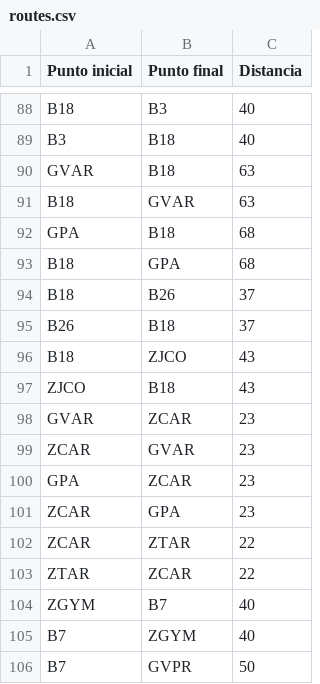
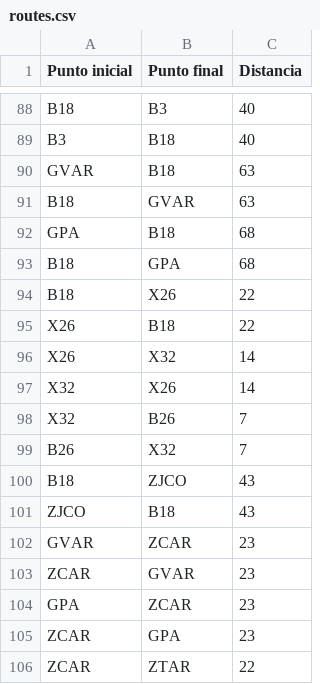
Before and after one commit to dromero1/University-Dynamics-ABMS, a CSV file: universityDynamicsABMS/data/databases/routes.csv, drawn as a sheet; only a part is shown, gaps mark what is left out; the shorter side is filled out with more unchanged rows.

```diff
--- a/universityDynamicsABMS/data/databases/routes.csv
+++ b/universityDynamicsABMS/data/databases/routes.csv
@@ -93,4 +93,8 @@ GPA;B18;68
 B18;GPA;68
-B18;B26;37
-B26;B18;37
+B18;X26;22
+X26;B18;22
+X26;X32;14
+X32;X26;14
+X32;B26;7
+B26;X32;7
 B18;ZJCO;43
```
Also changed, not shown: universityDynamicsABMS/data/databases/shared-areas.csv, universityDynamicsABMS/data/databases/teaching-areas.csv, 26 other files.
